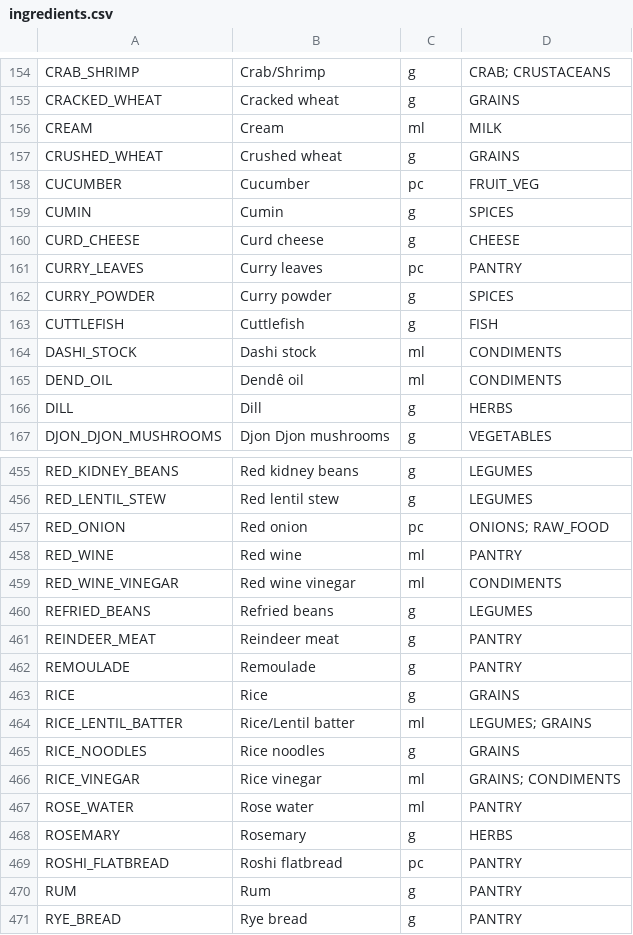
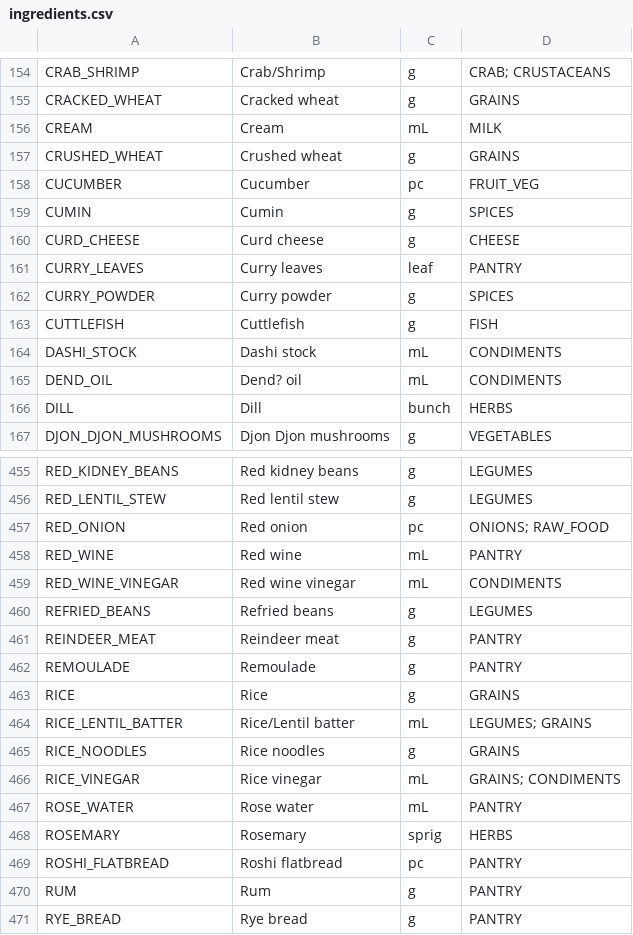
Before and after one commit to Regira/Regira-PIM-Backend, a CSV file: app/PIM.DataGenerator/Assets/ingredients.csv, drawn as a sheet; only a part is shown, gaps mark what is left out; the diff covers the shown part only.

```diff
--- a/app/PIM.DataGenerator/Assets/ingredients.csv
+++ b/app/PIM.DataGenerator/Assets/ingredients.csv
@@ -156 +156 @@ CRACKED_WHEAT,Cracked wheat,g,GRAINS
-CREAM,Cream,ml,MILK
+"CREAM","Cream","mL","MILK"
@@ -161 +161 @@ CURD_CHEESE,Curd cheese,g,CHEESE
-CURRY_LEAVES,Curry leaves,pc,PANTRY
+"CURRY_LEAVES","Curry leaves","leaf","PANTRY"
@@ -164,3 +164,3 @@ CUTTLEFISH,Cuttlefish,g,FISH
-DASHI_STOCK,Dashi stock,ml,CONDIMENTS
-DEND_OIL,Dendê oil,ml,CONDIMENTS
-DILL,Dill,g,HERBS
+"DASHI_STOCK","Dashi stock","mL","CONDIMENTS"
+"DEND_OIL","Dend? oil","mL","CONDIMENTS"
+"DILL","Dill","bunch","HERBS"
@@ -458,2 +458,2 @@ RED_ONION,Red onion,pc,ONIONS; RAW_FOOD
-RED_WINE,Red wine,ml,PANTRY
-RED_WINE_VINEGAR,Red wine vinegar,ml,CONDIMENTS
+"RED_WINE","Red wine","mL","PANTRY"
+"RED_WINE_VINEGAR","Red wine vinegar","mL","CONDIMENTS"
@@ -464 +464 @@ RICE,Rice,g,GRAINS
-RICE_LENTIL_BATTER,Rice/Lentil batter,ml,LEGUMES; GRAINS
+"RICE_LENTIL_BATTER","Rice/Lentil batter","mL","LEGUMES; GRAINS"
@@ -466,3 +466,3 @@ RICE_NOODLES,Rice noodles,g,GRAINS
-RICE_VINEGAR,Rice vinegar,ml,GRAINS; CONDIMENTS
-ROSE_WATER,Rose water,ml,PANTRY
-ROSEMARY,Rosemary,g,HERBS
+"RICE_VINEGAR","Rice vinegar","mL","GRAINS; CONDIMENTS"
+"ROSE_WATER","Rose water","mL","PANTRY"
+"ROSEMARY","Rosemary","sprig","HERBS"
```
Also changed, not shown: 85 edited cells elsewhere in this file, app/PIM.DataGenerator/Assets/partial-dishes.csv, 1 other file.
